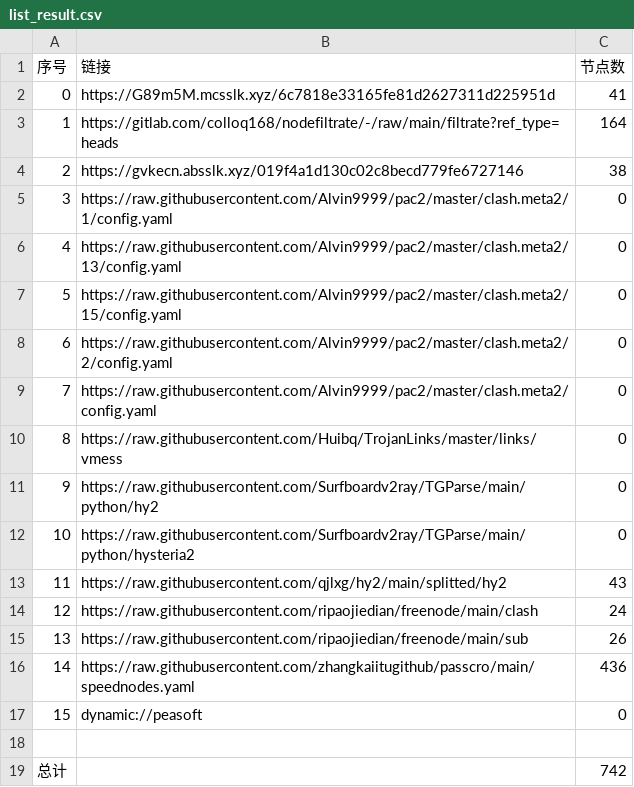
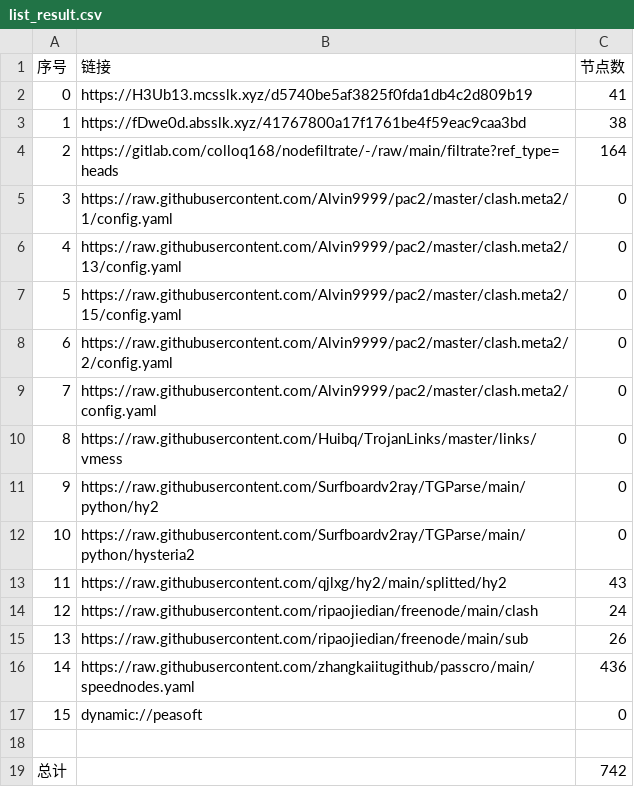
Before and after one commit to dreamMilk/AutoMergePublicNodes, a CSV file: list_result.csv, drawn as a sheet.

```diff
--- a/list_result.csv
+++ b/list_result.csv
@@ -1,5 +1,5 @@
 序号,链接,节点数
-0,https://G89m5M.mcsslk.xyz/6c7818e33165fe81d2627311d225951d,41
-1,https://gitlab.com/colloq168/nodefiltrate/-/raw/main/filtrate?ref_type=heads,164
-2,https://gvkecn.absslk.xyz/019f4a1d130c02c8becd779fe6727146,38
+0,https://H3Ub13.mcsslk.xyz/d5740be5af3825f0fda1db4c2d809b19,41
+1,https://fDwe0d.absslk.xyz/41767800a17f1761be4f59eac9caa3bd,38
+2,https://gitlab.com/colloq168/nodefiltrate/-/raw/main/filtrate?ref_type=heads,164
 3,https://raw.githubusercontent.com/Alvin9999/pac2/master/clash.meta2/1/config.yaml,0
```
Also changed, not shown: 28 other files.
